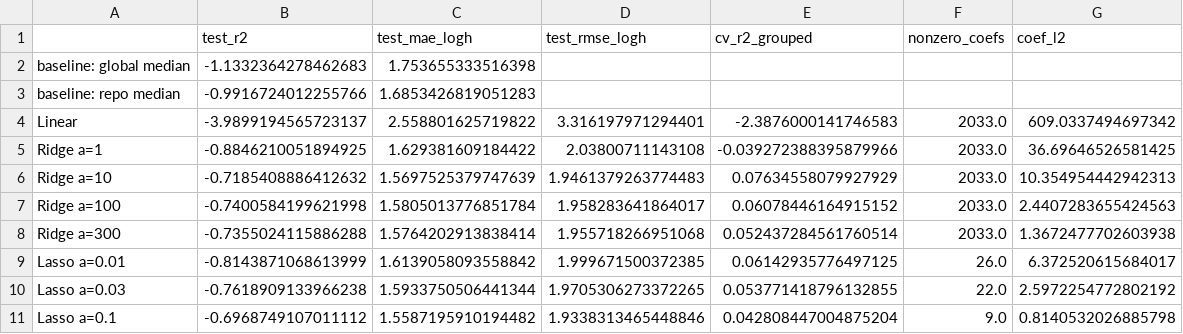
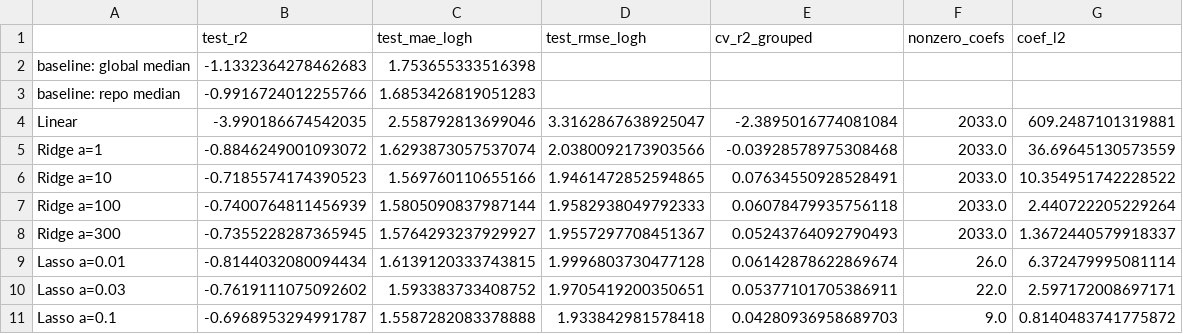
Before and after one commit to luvruv/IssueScout, a CSV file: report/time_comparison.csv, drawn as a sheet.

```diff
--- a/report/time_comparison.csv
+++ b/report/time_comparison.csv
@@ -3,9 +3,9 @@ baseline: global median,-1.1332364278462683,1.753655333516398,,,,
 baseline: repo median,-0.9916724012255766,1.6853426819051283,,,,
-Linear,-3.9899194565723137,2.558801625719822,3.316197971294401,-2.3876000141746583,2033.0,609.0337494697342
-Ridge a=1,-0.8846210051894925,1.629381609184422,2.03800711143108,-0.039272388395879966,2033.0,36.69646526581425
-Ridge a=10,-0.7185408886412632,1.5697525379747639,1.9461379263774483,0.07634558079927929,2033.0,10.354954442942313
-Ridge a=100,-0.7400584199621998,1.5805013776851784,1.958283641864017,0.06078446164915152,2033.0,2.4407283655424563
-Ridge a=300,-0.7355024115886288,1.5764202913838414,1.955718266951068,0.052437284561760514,2033.0,1.3672477702603938
-Lasso a=0.01,-0.8143871068613999,1.6139058093558842,1.999671500372385,0.06142935776497125,26.0,6.372520615684017
-Lasso a=0.03,-0.7618909133966238,1.5933750506441344,1.9705306273372265,0.053771418796132855,22.0,2.5972254772802192
-Lasso a=0.1,-0.6968749107011112,1.5587195910194482,1.9338313465448846,0.042808447004875204,9.0,0.8140532026885798
+Linear,-3.990186674542035,2.558792813699046,3.3162867638925047,-2.3895016774081084,2033.0,609.2487101319881
+Ridge a=1,-0.8846249001093072,1.6293873057537074,2.0380092173903566,-0.03928578975308468,2033.0,36.69645130573559
+Ridge a=10,-0.7185574174390523,1.569760110655166,1.9461472852594865,0.07634550928528491,2033.0,10.354951742228522
+Ridge a=100,-0.7400764811456939,1.5805090837987144,1.9582938049792333,0.06078479935756118,2033.0,2.440722205229264
+Ridge a=300,-0.7355228287365945,1.5764293237929927,1.9557297708451367,0.05243764092790493,2033.0,1.3672440579918337
+Lasso a=0.01,-0.8144032080094434,1.6139120333743815,1.9996803730477128,0.06142878622869674,26.0,6.372479995081114
+Lasso a=0.03,-0.7619111075092602,1.593383733408752,1.9705419200350651,0.05377101705386911,22.0,2.597172008697171
+Lasso a=0.1,-0.6968953294991787,1.5587282083378888,1.933842981578418,0.04280936958689703,9.0,0.8140483741775872
```
Also changed, not shown: report/cluster_profiles.csv, report/merge_comparison.csv, 27 other files.
